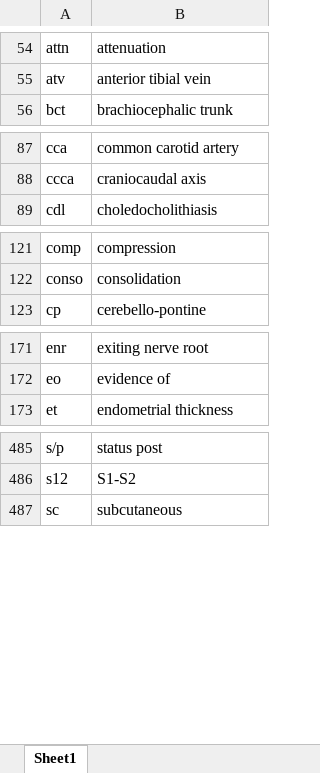
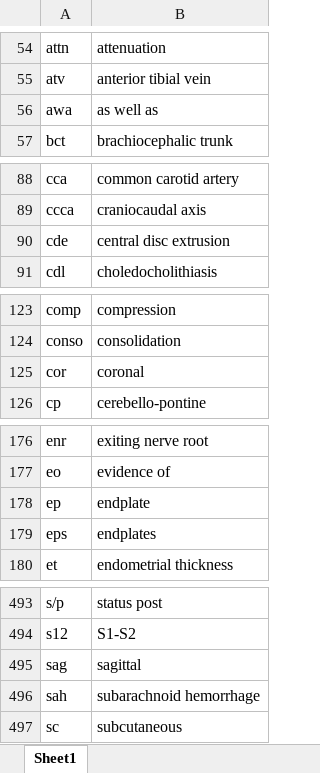
Before and after one commit to kushalpoudel35/espanso-radiology, an Excel workbook: shortcuts.xlsx, sheet Sheet1, drawn as a sheet; only a part is shown, gaps mark what is left out; values as stored, in another font and other column widths than the file's, no borders; table styles not drawn; the diff covers the shown part only; the diff names each change by its address in the sheet, - before the commit and + after, or states it on an @@ line.

```diff
--- a/shortcuts.xlsx (sheet Sheet1)
+++ b/shortcuts.xlsx (sheet Sheet1)
+row 56: awa | as well as
+row 90: cde | central disc extrusion
+row 125: cor | coronal
+row 178: ep | endplate
+row 179: eps | endplates
+row 495: sag | sagittal
+row 496: sah | subarachnoid hemorrhage
```
Also changed, not shown: 4 added rows and 1 edited cell elsewhere in this sheet, 2 other files.
